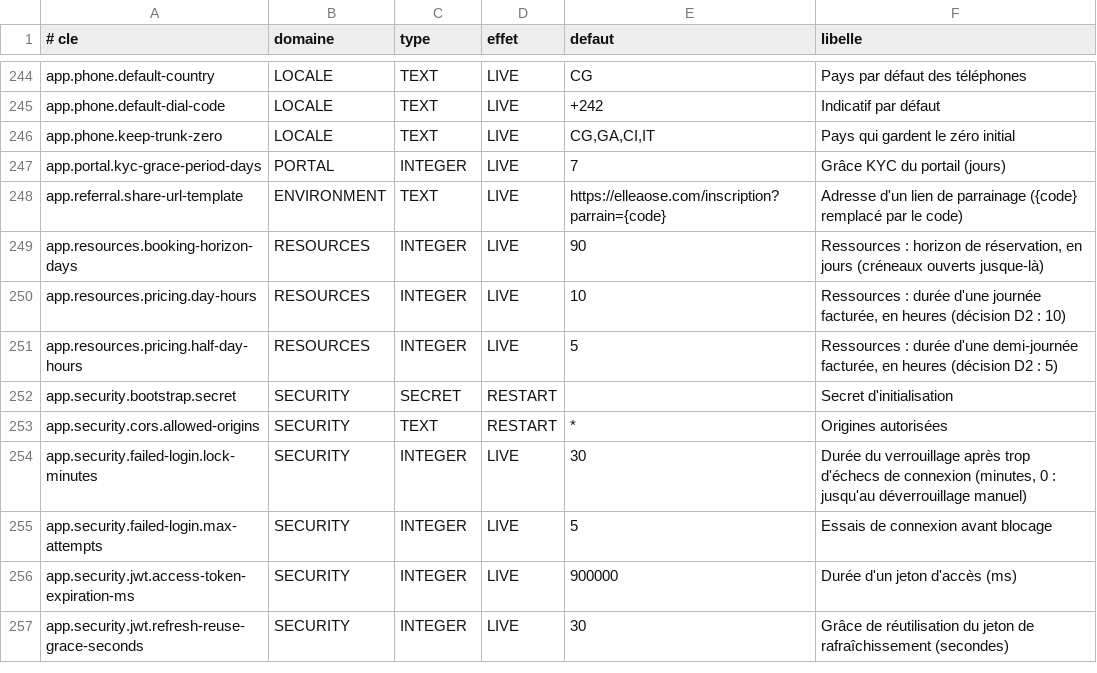
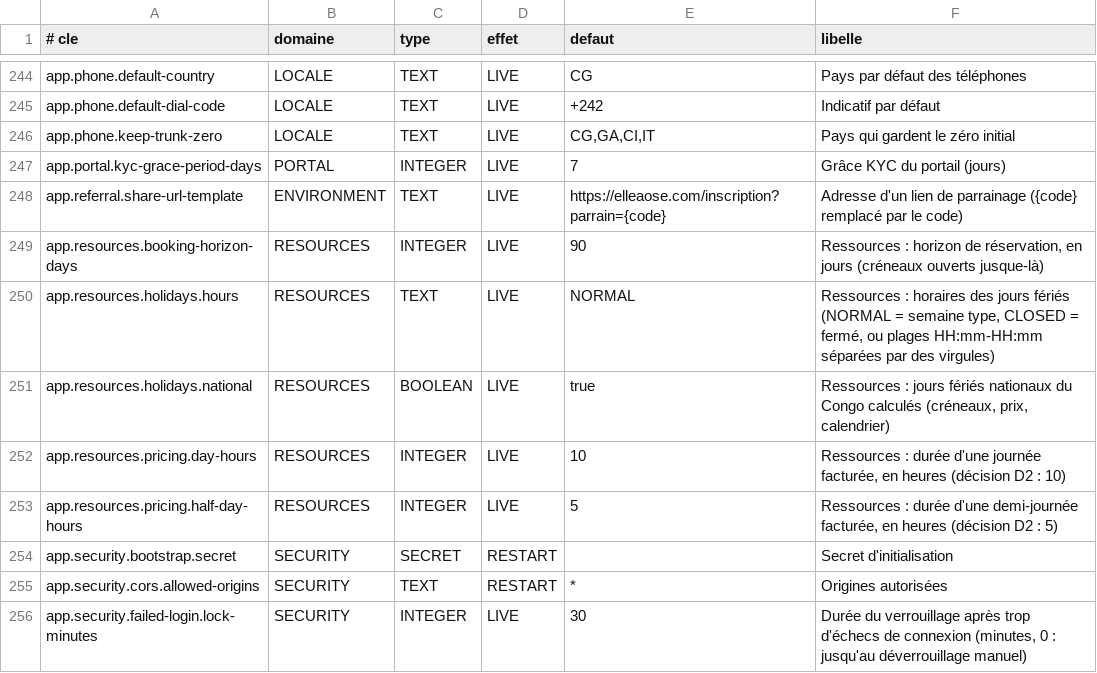
Before and after one commit to Ryan-web14/bokati-cowork, a TSV file: src/main/resources/settings/platform-settings.tsv, drawn as a sheet; only a part is shown, gaps mark what is left out; the shorter side is filled out with more unchanged rows; the diff names each change by its address in the sheet, - before the commit and + after, or states it on an @@ line.

Commit message:
Ressources, lot R5a : battement entre reservations et avance maximale par politique ; fermetures typees (maintenance, menage, evenement prive) et repetees (chaque semaine, chaque annee) ; jours feries nationaux du Congo calcules, jours feries ajoutes, horaires exceptionnels et jours fermes (/resource-calendar-days), pris en compte par les creneaux, le prix (holidayMode) et les calendriers (dayLabel, blocages) ; migration V376 (prod V370) ; tests ; doc

```diff
--- a/src/main/resources/settings/platform-settings.tsv
+++ b/src/main/resources/settings/platform-settings.tsv
+row 250: app.resources.holidays.hours | RESOURCES | TEXT | LIVE | NORMAL | Ressources : horaires des jours fériés (NORMAL = semaine type, CLOSED = fermé, ou plages HH:mm-HH:mm séparées par des virgules)
+row 251: app.resources.holidays.national | RESOURCES | BOOLEAN | LIVE | true | Ressources : jours fériés nationaux du Congo calculés (créneaux, prix, calendrier)
```
Also changed, not shown: 38 other files.
